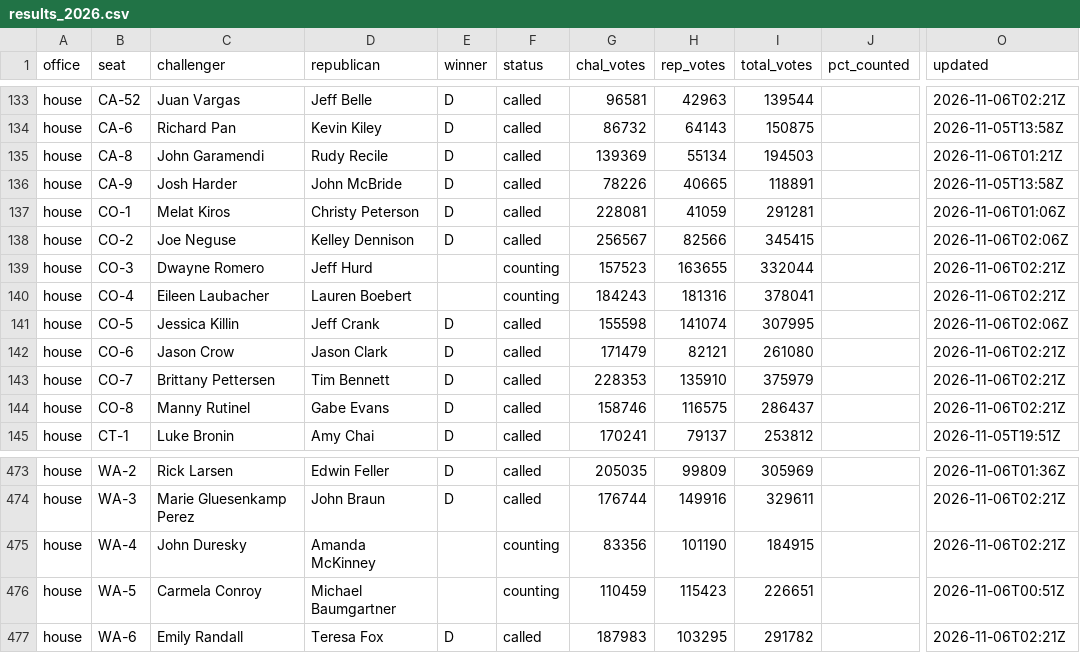
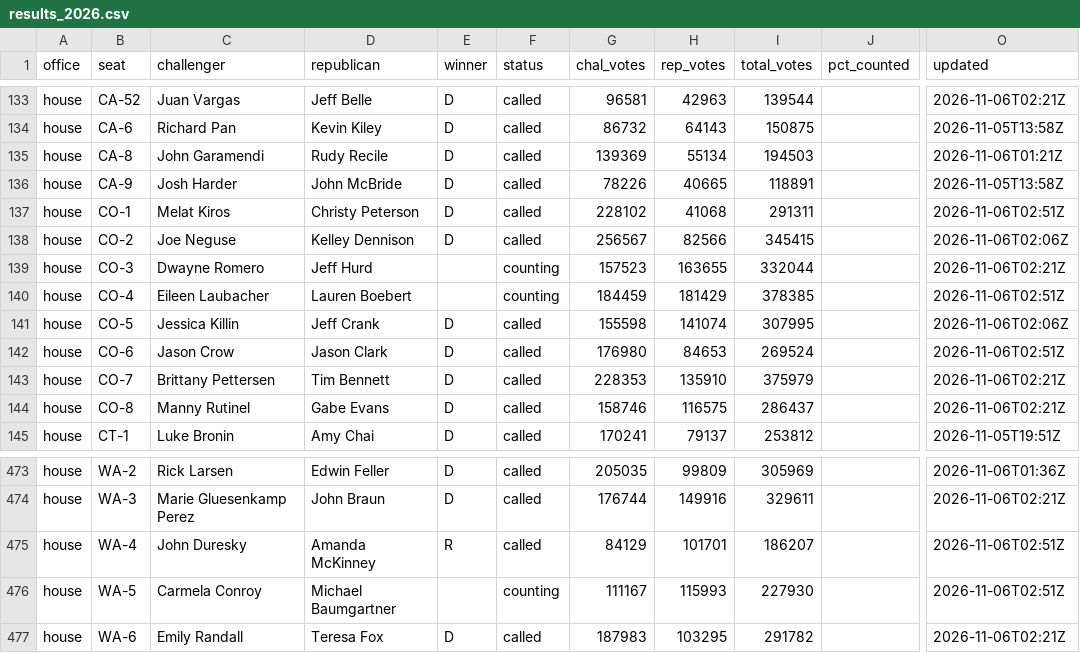
Before and after one commit to scorvec/midterms-2026, a CSV file: data/results/results_2026.csv, drawn as a sheet; only a part is shown, gaps mark what is left out; the diff covers the shown part only; the diff names each change by its address in the sheet, - before the commit and + after, or states it on an @@ line.

```diff
--- a/data/results/results_2026.csv
+++ b/data/results/results_2026.csv
-G137 (chal_votes): 228081
+G137 (chal_votes): 228102
-H137 (rep_votes): 41059
+H137 (rep_votes): 41068
-I137 (total_votes): 291281
+I137 (total_votes): 291311
-O137 (updated): 2026-11-06T01:06Z
+O137 (updated): 2026-11-06T02:51Z
-G140 (chal_votes): 184243
+G140 (chal_votes): 184459
-H140 (rep_votes): 181316
+H140 (rep_votes): 181429
-I140 (total_votes): 378041
+I140 (total_votes): 378385
-O140 (updated): 2026-11-06T02:21Z
+O140 (updated): 2026-11-06T02:51Z
-G142 (chal_votes): 171479
+G142 (chal_votes): 176980
-H142 (rep_votes): 82121
+H142 (rep_votes): 84653
-I142 (total_votes): 261080
+I142 (total_votes): 269524
-O142 (updated): 2026-11-06T02:21Z
+O142 (updated): 2026-11-06T02:51Z
-E475 (winner): (empty)
+E475 (winner): R
-F475 (status): counting
+F475 (status): called
-G475 (chal_votes): 83356
+G475 (chal_votes): 84129
-H475 (rep_votes): 101190
+H475 (rep_votes): 101701
-I475 (total_votes): 184915
+I475 (total_votes): 186207
-O475 (updated): 2026-11-06T02:21Z
+O475 (updated): 2026-11-06T02:51Z
-G476 (chal_votes): 110459
+G476 (chal_votes): 111167
-H476 (rep_votes): 115423
+H476 (rep_votes): 115993
-I476 (total_votes): 226651
+I476 (total_votes): 227930
-O476 (updated): 2026-11-06T00:51Z
+O476 (updated): 2026-11-06T02:51Z
```
Also changed, not shown: 32 edited cells elsewhere in this file, 6 other files.
